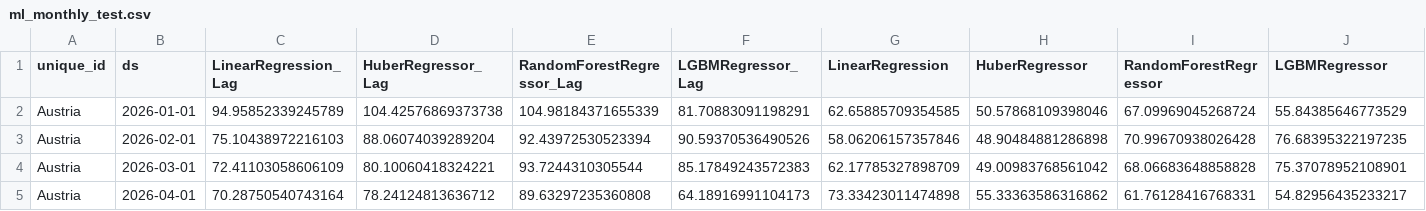
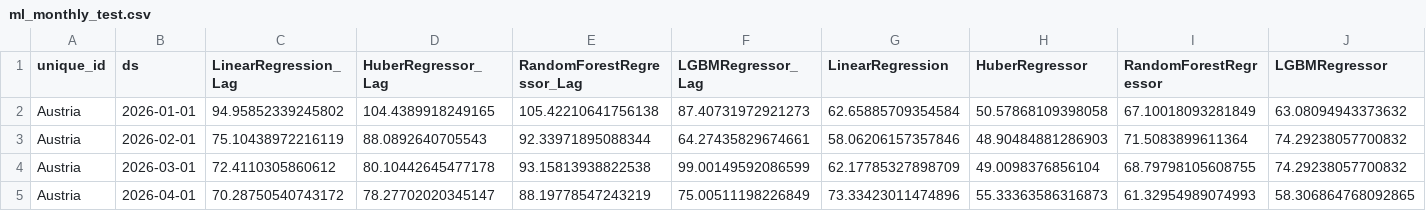
Before and after one commit to L-Schlosser/TIS3_CapstoneProject, a CSV file: results/forecast_data/ml_monthly_test.csv, drawn as a sheet; only a part is shown; the diff covers the shown part only.

```diff
--- a/results/forecast_data/ml_monthly_test.csv
+++ b/results/forecast_data/ml_monthly_test.csv
@@ -1,5 +1,5 @@
 unique_id,ds,LinearRegression_Lag,HuberRegressor_Lag,RandomForestRegressor_Lag,LGBMRegressor_Lag,LinearRegression,HuberRegressor,RandomForestRegressor,LGBMRegressor
-Austria,2026-01-01,94.95852339245789,104.42576869373738,104.98184371655339,81.70883091198291,62.65885709354585,50.57868109398046,67.09969045268724,55.84385646773529
-Austria,2026-02-01,75.10438972216103,88.06074039289204,92.43972530523394,90.59370536490526,58.06206157357846,48.90484881286898,70.99670938026428,76.68395322197235
-Austria,2026-03-01,72.41103058606109,80.10060418324221,93.7244310305544,85.17849243572383,62.17785327898709,49.00983768561042,68.06683648858828,75.37078952108901
-Austria,2026-04-01,70.28750540743164,78.24124813636712,89.63297235360808,64.18916991104173,73.33423011474898,55.33363586316862,61.76128416768331,54.82956435233217
+Austria,2026-01-01,94.95852339245802,104.4389918249165,105.42210641756138,87.40731972921273,62.65885709354584,50.57868109398058,67.10018093281849,63.08094943373632
+Austria,2026-02-01,75.10438972216119,88.0892640705543,92.33971895088344,64.27435829674661,58.06206157357846,48.90484881286903,71.5083899611364,74.29238057700832
+Austria,2026-03-01,72.4110305860612,80.10442645477178,93.15813938822538,99.00149592086599,62.17785327898709,49.0098376856104,68.79798105608755,74.29238057700832
+Austria,2026-04-01,70.28750540743172,78.27702020345147,88.19778547243219,75.00511198226849,73.33423011474896,55.33363586316873,61.32954989074993,58.306864768092865
```
Also changed, not shown: 59 edited cells elsewhere in this file, results/forecast_data/ml_daily_test.csv, results/forecast_data/ml_daily_val.csv, 12 other files.
